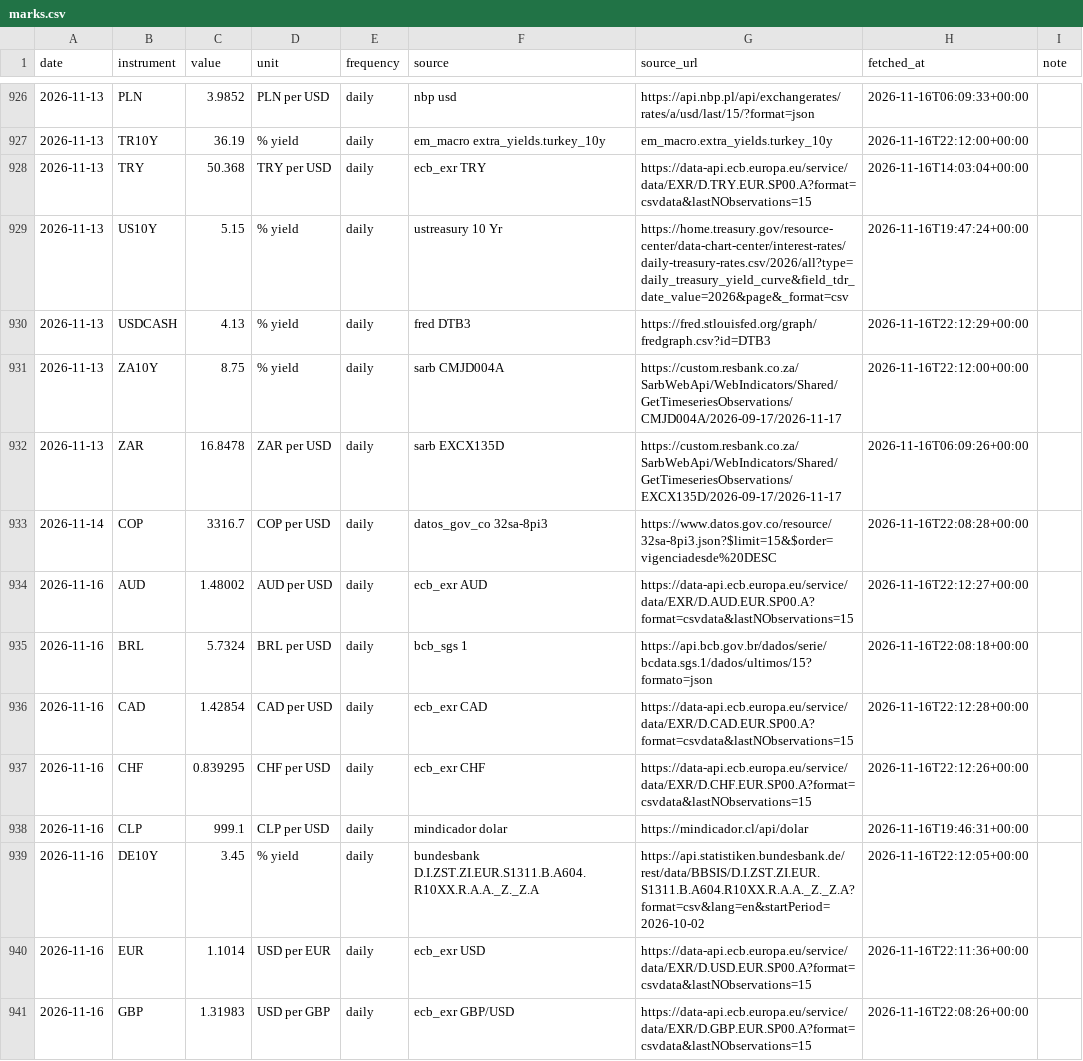
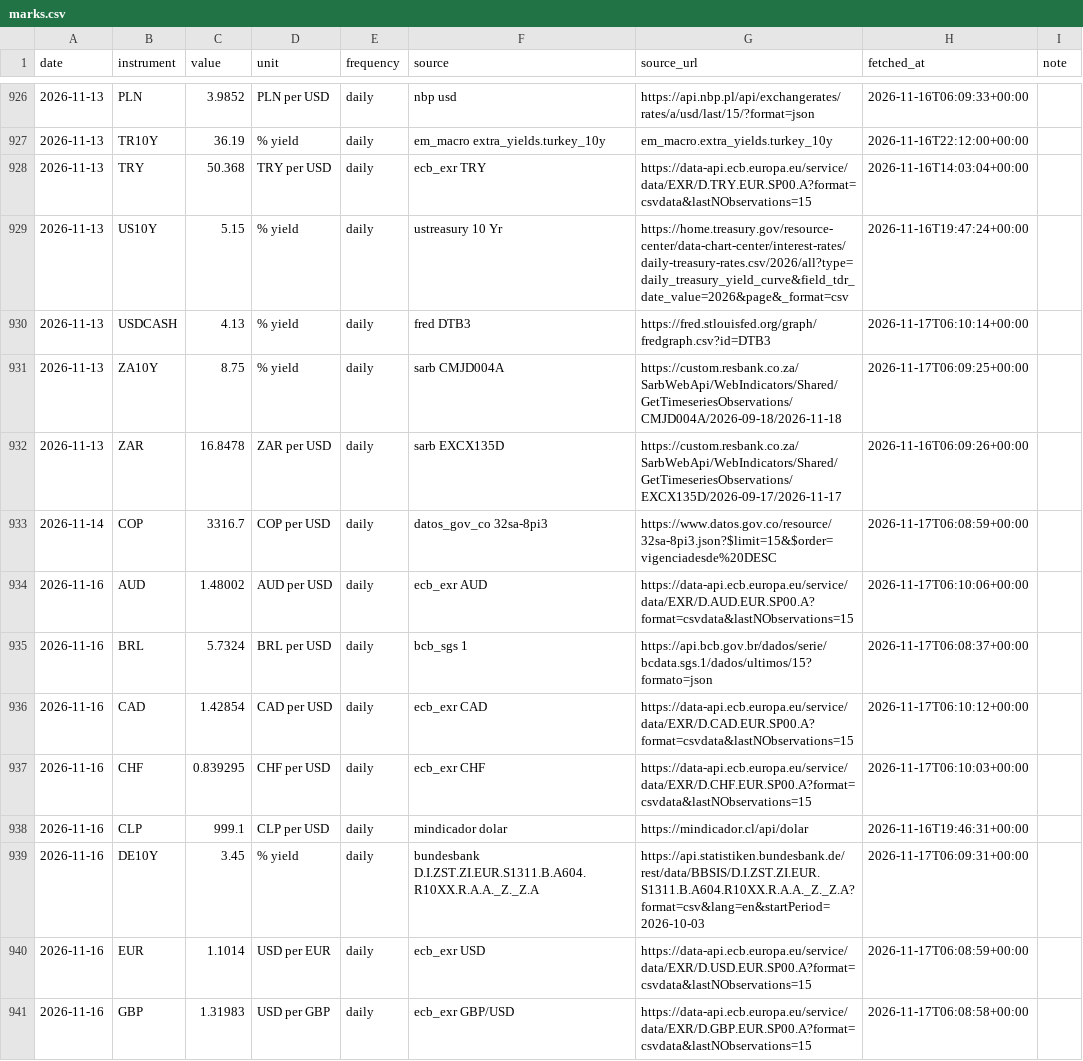
Before and after one commit to EthanC100/em-macro, a CSV file: data/ledger/marks.csv, drawn as a sheet; only a part is shown, gaps mark what is left out; the diff covers the shown part only.

```diff
--- a/data/ledger/marks.csv
+++ b/data/ledger/marks.csv
@@ -929,13 +929,13 @@ date,instrument,value,unit,frequency,source,source_url,fetched_at,note
 2026-11-13,US10Y,5.15,% yield,daily,ustreasury 10 Yr,https://home.treasury.gov/resource-center/data-chart-center/interest-rates/daily-treasury-rates.csv/2026/all?type=daily_treasury_yield_curve&field_tdr_date_value=2026&page&_format=csv,2026-11-16T19:47:24+00:00,
-2026-11-13,USDCASH,4.13,% yield,daily,fred DTB3,https://fred.stlouisfed.org/graph/fredgraph.csv?id=DTB3,2026-11-16T22:12:29+00:00,
-2026-11-13,ZA10Y,8.75,% yield,daily,sarb CMJD004A,https://custom.resbank.co.za/SarbWebApi/WebIndicators/Shared/GetTimeseriesObservations/CMJD004A/2026-09-17/2026-11-17,2026-11-16T22:12:00+00:00,
+2026-11-13,USDCASH,4.13,% yield,daily,fred DTB3,https://fred.stlouisfed.org/graph/fredgraph.csv?id=DTB3,2026-11-17T06:10:14+00:00,
+2026-11-13,ZA10Y,8.75,% yield,daily,sarb CMJD004A,https://custom.resbank.co.za/SarbWebApi/WebIndicators/Shared/GetTimeseriesObservations/CMJD004A/2026-09-18/2026-11-18,2026-11-17T06:09:25+00:00,
 2026-11-13,ZAR,16.8478,ZAR per USD,daily,sarb EXCX135D,https://custom.resbank.co.za/SarbWebApi/WebIndicators/Shared/GetTimeseriesObservations/EXCX135D/2026-09-17/2026-11-17,2026-11-16T06:09:26+00:00,
-2026-11-14,COP,3316.7,COP per USD,daily,datos_gov_co 32sa-8pi3,https://www.datos.gov.co/resource/32sa-8pi3.json?$limit=15&$order=vigenciadesde%20DESC,2026-11-16T22:08:28+00:00,
-2026-11-16,AUD,1.48002,AUD per USD,daily,ecb_exr AUD,https://data-api.ecb.europa.eu/service/data/EXR/D.AUD.EUR.SP00.A?format=csvdata&lastNObservations=15,2026-11-16T22:12:27+00:00,
-2026-11-16,BRL,5.7324,BRL per USD,daily,bcb_sgs 1,https://api.bcb.gov.br/dados/serie/bcdata.sgs.1/dados/ultimos/15?formato=json,2026-11-16T22:08:18+00:00,
-2026-11-16,CAD,1.42854,CAD per USD,daily,ecb_exr CAD,https://data-api.ecb.europa.eu/service/data/EXR/D.CAD.EUR.SP00.A?format=csvdata&lastNObservations=15,2026-11-16T22:12:28+00:00,
-2026-11-16,CHF,0.839295,CHF per USD,daily,ecb_exr CHF,https://data-api.ecb.europa.eu/service/data/EXR/D.CHF.EUR.SP00.A?format=csvdata&lastNObservations=15,2026-11-16T22:12:26+00:00,
+2026-11-14,COP,3316.7,COP per USD,daily,datos_gov_co 32sa-8pi3,https://www.datos.gov.co/resource/32sa-8pi3.json?$limit=15&$order=vigenciadesde%20DESC,2026-11-17T06:08:59+00:00,
+2026-11-16,AUD,1.48002,AUD per USD,daily,ecb_exr AUD,https://data-api.ecb.europa.eu/service/data/EXR/D.AUD.EUR.SP00.A?format=csvdata&lastNObservations=15,2026-11-17T06:10:06+00:00,
+2026-11-16,BRL,5.7324,BRL per USD,daily,bcb_sgs 1,https://api.bcb.gov.br/dados/serie/bcdata.sgs.1/dados/ultimos/15?formato=json,2026-11-17T06:08:37+00:00,
+2026-11-16,CAD,1.42854,CAD per USD,daily,ecb_exr CAD,https://data-api.ecb.europa.eu/service/data/EXR/D.CAD.EUR.SP00.A?format=csvdata&lastNObservations=15,2026-11-17T06:10:12+00:00,
+2026-11-16,CHF,0.839295,CHF per USD,daily,ecb_exr CHF,https://data-api.ecb.europa.eu/service/data/EXR/D.CHF.EUR.SP00.A?format=csvdata&lastNObservations=15,2026-11-17T06:10:03+00:00,
 2026-11-16,CLP,999.1,CLP per USD,daily,mindicador dolar,https://mindicador.cl/api/dolar,2026-11-16T19:46:31+00:00,
-2026-11-16,DE10Y,3.45,% yield,daily,bundesbank D.I.ZST.ZI.EUR.S1311.B.A604.R10XX.R.A.A._Z._Z.A,https://api.statistiken.bundesbank.de/rest/data/BBSIS/D.I.ZST.ZI.EUR.S1311.B.A604.R10XX.R.A.A._Z._Z.A?format=csv&lang=en&startPeriod=2026-10-02,2026-11-16T22:12:05+00:00,
-2026-11-16,EUR,1.1014,USD per EUR,daily,ecb_exr USD,https://data-api.ecb.europa.eu/service/data/EXR/D.USD.EUR.SP00.A?format=csvdata&lastNObservations=15,2026-11-16T22:11:36+00:00,
-2026-11-16,GBP,1.31983,USD per GBP,daily,ecb_exr GBP/USD,https://data-api.ecb.europa.eu/service/data/EXR/D.GBP.EUR.SP00.A?format=csvdata&lastNObservations=15,2026-11-16T22:08:26+00:00,
+2026-11-16,DE10Y,3.45,% yield,daily,bundesbank D.I.ZST.ZI.EUR.S1311.B.A604.R10XX.R.A.A._Z._Z.A,https://api.statistiken.bundesbank.de/rest/data/BBSIS/D.I.ZST.ZI.EUR.S1311.B.A604.R10XX.R.A.A._Z._Z.A?format=csv&lang=en&startPeriod=2026-10-03,2026-11-17T06:09:31+00:00,
+2026-11-16,EUR,1.1014,USD per EUR,daily,ecb_exr USD,https://data-api.ecb.europa.eu/service/data/EXR/D.USD.EUR.SP00.A?format=csvdata&lastNObservations=15,2026-11-17T06:08:59+00:00,
+2026-11-16,GBP,1.31983,USD per GBP,daily,ecb_exr GBP/USD,https://data-api.ecb.europa.eu/service/data/EXR/D.GBP.EUR.SP00.A?format=csvdata&lastNObservations=15,2026-11-17T06:08:58+00:00,
```
Also changed, not shown: 5 added rows, 1 removed row and 33 edited cells elsewhere in this file, data/ledger/automation_log.csv, data/raw/bist/ttb_2026.csv, 4 other files.
